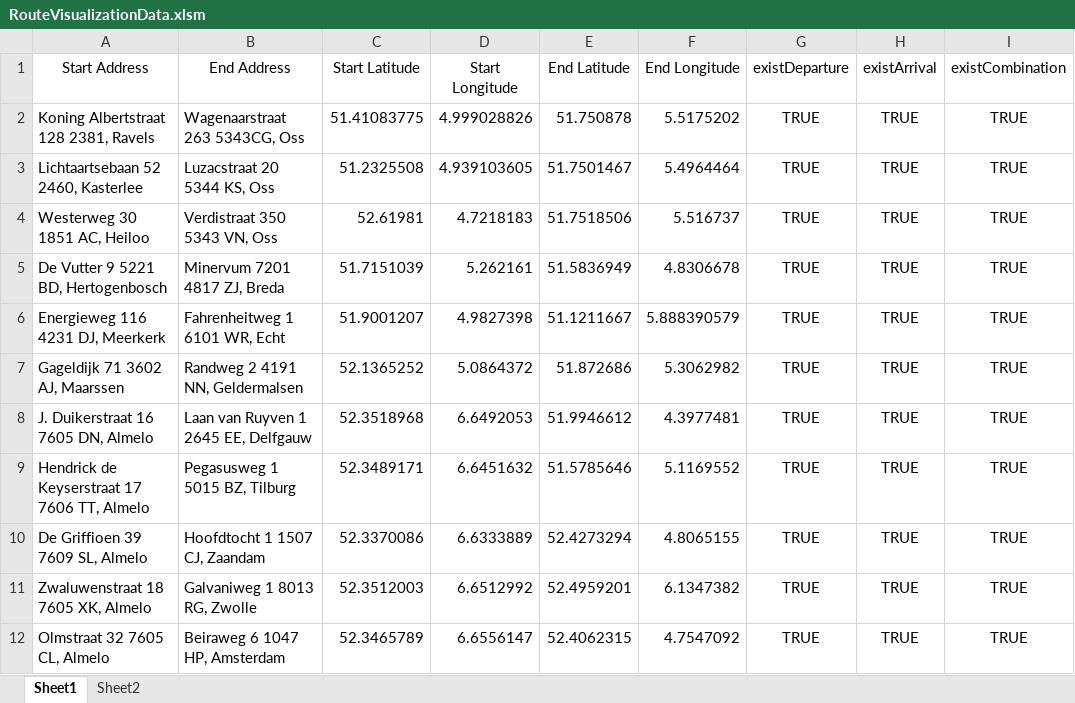
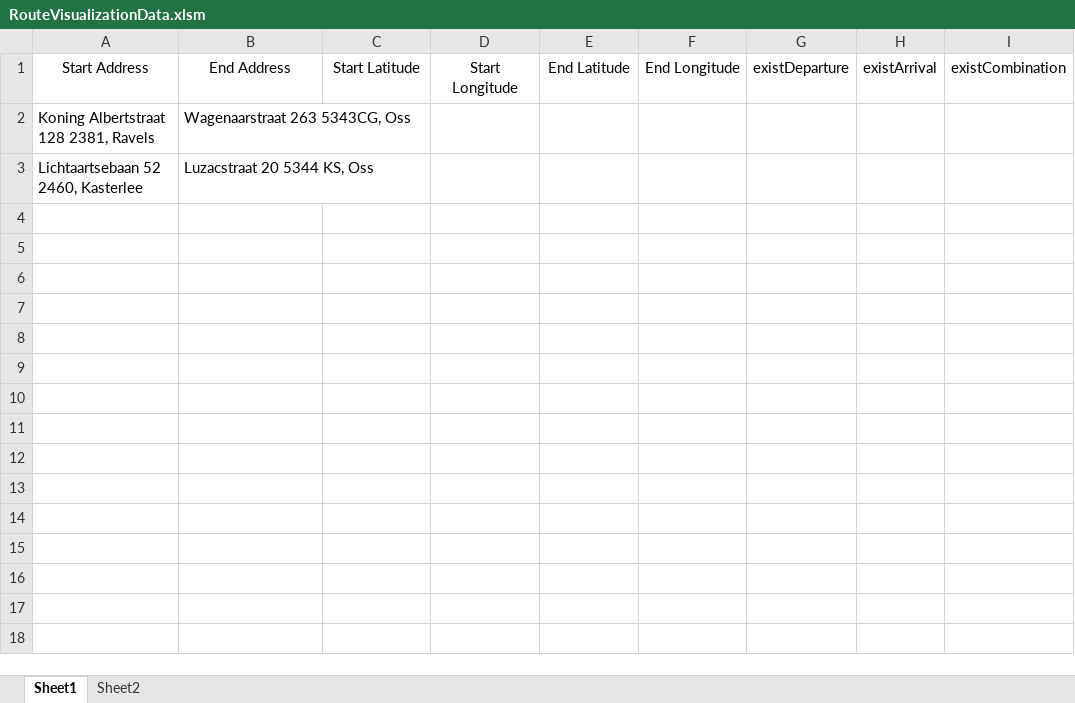
Before and after one commit to Pavelosky/geo_Jakubiec, an Excel workbook: RouteVisualizationData.xlsm, sheet Sheet1, drawn as a sheet; values as stored, in another font and other column widths than the file's, no borders; charts and pictures and conditional formats not drawn; the diff names each change by its address in the sheet, - before the commit and + after, or states it on an @@ line.

```diff
--- a/RouteVisualizationData.xlsm (sheet Sheet1)
+++ b/RouteVisualizationData.xlsm (sheet Sheet1)
-C2: 51.41083775
+C2: (empty)
-D2: 4.999028826
+D2: (empty)
-E2: 51.750878
+E2: (empty)
-F2: 5.5175202
+F2: (empty)
-G2:G3: TRUE
+G2:G3: (empty)
-H2:H3: TRUE
+H2:H3: (empty)
-I2:I3: TRUE
+I2:I3: (empty)
-C3: 51.2325508
+C3: (empty)
-D3: 4.939103605
+D3: (empty)
-E3: 51.7501467
+E3: (empty)
-F3: 5.4964464
+F3: (empty)
-row 4: Westerweg 30 1851 AC, Heiloo | Verdistraat 350 5343 VN, Oss | 52.61981 | 4.7218183 | 51.7518506 | 5.516737 | TRUE | TRUE | TRUE
-row 5: De Vutter 9 5221 BD, Hertogenbosch | Minervum 7201 4817 ZJ, Breda | 51.7151039 | 5.262161 | 51.5836949 | 4.8306678 | TRUE | TRUE | TRUE
-row 6: Energieweg 116 4231 DJ, Meerkerk | Fahrenheitweg 1 6101 WR, Echt | 51.9001207 | 4.9827398 | 51.1211667 | 5.888390579 | TRUE | TRUE | TRUE
-row 7: Gageldijk 71 3602 AJ, Maarssen | Randweg 2 4191 NN, Geldermalsen | 52.1365252 | 5.0864372 | 51.872686 | 5.3062982 | TRUE | TRUE | TRUE
-row 8: J. Duikerstraat 16 7605 DN, Almelo | Laan van Ruyven 1 2645 EE, Delfgauw | 52.3518968 | 6.6492053 | 51.9946612 | 4.3977481 | TRUE | TRUE | TRUE
-row 9: Hendrick de Keyserstraat 17 7606 TT, Almelo | Pegasusweg 1 5015 BZ, Tilburg | 52.3489171 | 6.6451632 | 51.5785646 | 5.1169552 | TRUE | TRUE | TRUE
-row 10: De Griffioen 39 7609 SL, Almelo | Hoofdtocht 1 1507 CJ, Zaandam | 52.3370086 | 6.6333889 | 52.4273294 | 4.8065155 | TRUE | TRUE | TRUE
-row 11: Zwaluwenstraat 18 7605 XK, Almelo | Galvaniweg 1 8013 RG, Zwolle | 52.3512003 | 6.6512992 | 52.4959201 | 6.1347382 | TRUE | TRUE | TRUE
-row 12: Olmstraat 32 7605 CL, Almelo | Beiraweg 6 1047 HP, Amsterdam | 52.3465789 | 6.6556147 | 52.4062315 | 4.7547092 | TRUE | TRUE | TRUE
```
Also changed, not shown: 2 other files.
